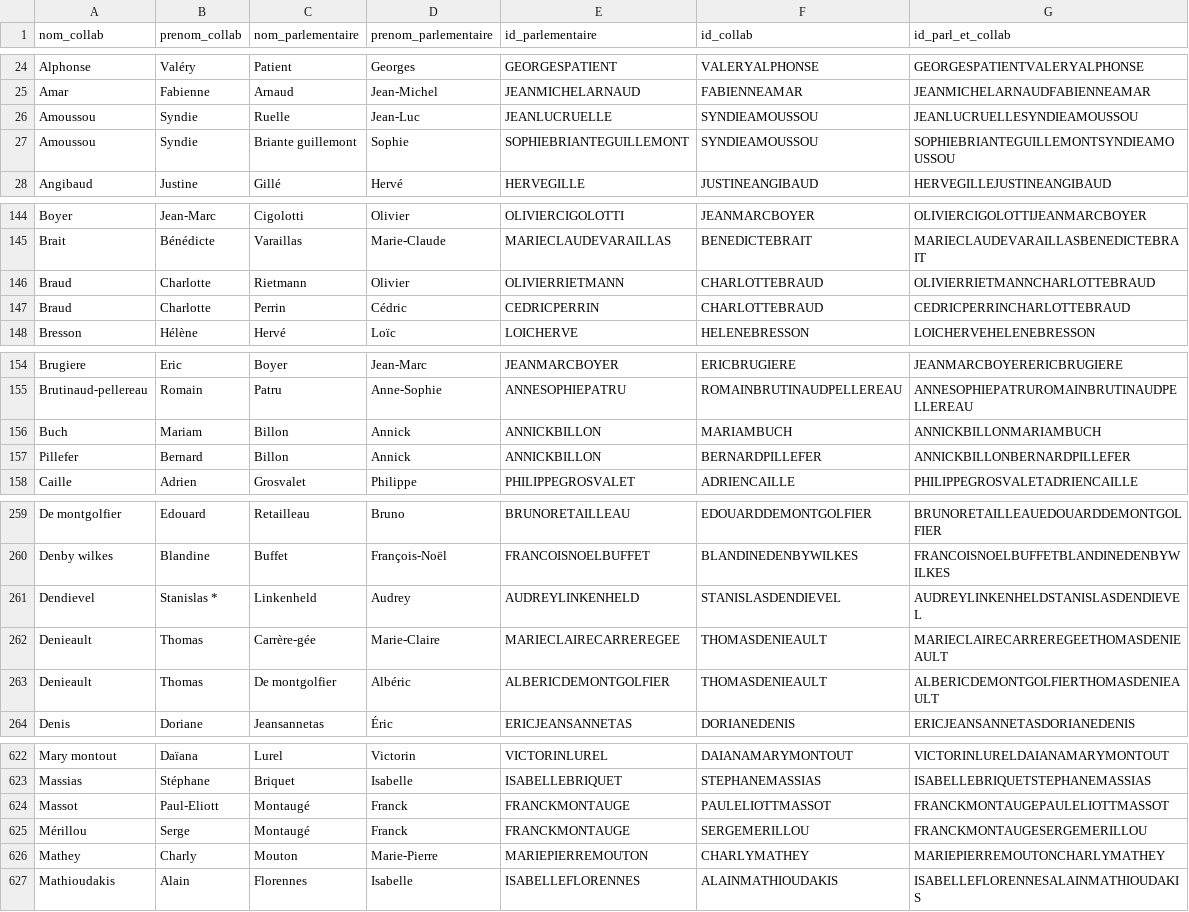
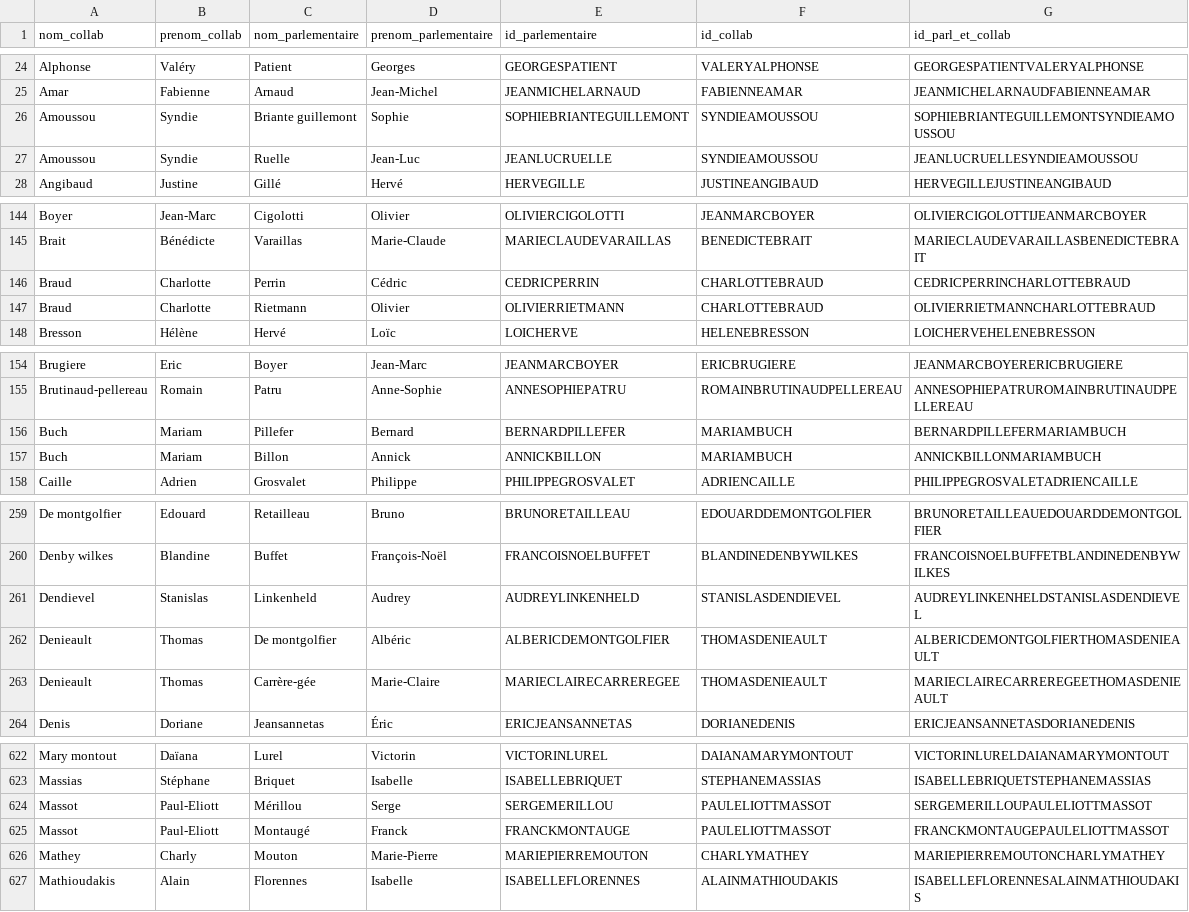
Before and after one commit to FrancoisMB/CollabBot, a CSV file: v4/senateurs_last.csv, drawn as a sheet; only a part is shown, gaps mark what is left out; the diff covers the shown part only.

Commit message:
python commit 2026-03-07 05:36:35

```diff
--- a/v4/senateurs_last.csv
+++ b/v4/senateurs_last.csv
@@ -25,4 +25,4 @@ Alphonse,Valéry,Patient,Georges,GEORGESPATIENT,VALERYALPHONSE,GEORGESPATIENTVAL
 Amar,Fabienne,Arnaud,Jean-Michel,JEANMICHELARNAUD,FABIENNEAMAR,JEANMICHELARNAUDFABIENNEAMAR
+Amoussou,Syndie,Briante guillemont,Sophie,SOPHIEBRIANTEGUILLEMONT,SYNDIEAMOUSSOU,SOPHIEBRIANTEGUILLEMONTSYNDIEAMOUSSOU
 Amoussou,Syndie,Ruelle,Jean-Luc,JEANLUCRUELLE,SYNDIEAMOUSSOU,JEANLUCRUELLESYNDIEAMOUSSOU
-Amoussou,Syndie,Briante guillemont,Sophie,SOPHIEBRIANTEGUILLEMONT,SYNDIEAMOUSSOU,SOPHIEBRIANTEGUILLEMONTSYNDIEAMOUSSOU
 Angibaud,Justine,Gillé,Hervé,HERVEGILLE,JUSTINEANGIBAUD,HERVEGILLEJUSTINEANGIBAUD
@@ -145,4 +145,4 @@ Boyer,Jean-Marc,Cigolotti,Olivier,OLIVIERCIGOLOTTI,JEANMARCBOYER,OLIVIERCIGOLOTT
 Brait,Bénédicte,Varaillas,Marie-Claude,MARIECLAUDEVARAILLAS,BENEDICTEBRAIT,MARIECLAUDEVARAILLASBENEDICTEBRAIT
+Braud,Charlotte,Perrin,Cédric,CEDRICPERRIN,CHARLOTTEBRAUD,CEDRICPERRINCHARLOTTEBRAUD
 Braud,Charlotte,Rietmann,Olivier,OLIVIERRIETMANN,CHARLOTTEBRAUD,OLIVIERRIETMANNCHARLOTTEBRAUD
-Braud,Charlotte,Perrin,Cédric,CEDRICPERRIN,CHARLOTTEBRAUD,CEDRICPERRINCHARLOTTEBRAUD
 Bresson,Hélène,Hervé,Loïc,LOICHERVE,HELENEBRESSON,LOICHERVEHELENEBRESSON
@@ -155,4 +155,4 @@ Brugiere,Eric,Boyer,Jean-Marc,JEANMARCBOYER,ERICBRUGIERE,JEANMARCBOYERERICBRUGIE
 Brutinaud-pellereau,Romain,Patru,Anne-Sophie,ANNESOPHIEPATRU,ROMAINBRUTINAUDPELLEREAU,ANNESOPHIEPATRUROMAINBRUTINAUDPELLEREAU
+Buch,Mariam,Pillefer,Bernard,BERNARDPILLEFER,MARIAMBUCH,BERNARDPILLEFERMARIAMBUCH
 Buch,Mariam,Billon,Annick,ANNICKBILLON,MARIAMBUCH,ANNICKBILLONMARIAMBUCH
-Pillefer,Bernard,Billon,Annick,ANNICKBILLON,BERNARDPILLEFER,ANNICKBILLONBERNARDPILLEFER
 Caille,Adrien,Grosvalet,Philippe,PHILIPPEGROSVALET,ADRIENCAILLE,PHILIPPEGROSVALETADRIENCAILLE
@@ -260,5 +260,5 @@ De montgolfier,Edouard,Retailleau,Bruno,BRUNORETAILLEAU,EDOUARDDEMONTGOLFIER,BRU
 Denby wilkes,Blandine,Buffet,François-Noël,FRANCOISNOELBUFFET,BLANDINEDENBYWILKES,FRANCOISNOELBUFFETBLANDINEDENBYWILKES
-Dendievel,Stanislas *,Linkenheld,Audrey,AUDREYLINKENHELD,STANISLASDENDIEVEL,AUDREYLINKENHELDSTANISLASDENDIEVEL
+Dendievel,Stanislas,Linkenheld,Audrey,AUDREYLINKENHELD,STANISLASDENDIEVEL,AUDREYLINKENHELDSTANISLASDENDIEVEL
+Denieault,Thomas,De montgolfier,Albéric,ALBERICDEMONTGOLFIER,THOMASDENIEAULT,ALBERICDEMONTGOLFIERTHOMASDENIEAULT
 Denieault,Thomas,Carrère-gée,Marie-Claire,MARIECLAIRECARREREGEE,THOMASDENIEAULT,MARIECLAIRECARREREGEETHOMASDENIEAULT
-Denieault,Thomas,De montgolfier,Albéric,ALBERICDEMONTGOLFIER,THOMASDENIEAULT,ALBERICDEMONTGOLFIERTHOMASDENIEAULT
 Denis,Doriane,Jeansannetas,Éric,ERICJEANSANNETAS,DORIANEDENIS,ERICJEANSANNETASDORIANEDENIS
@@ -623,4 +623,4 @@ Mary montout,Daïana,Lurel,Victorin,VICTORINLUREL,DAIANAMARYMONTOUT,VICTORINLURE
 Massias,Stéphane,Briquet,Isabelle,ISABELLEBRIQUET,STEPHANEMASSIAS,ISABELLEBRIQUETSTEPHANEMASSIAS
+Massot,Paul-Eliott,Mérillou,Serge,SERGEMERILLOU,PAULELIOTTMASSOT,SERGEMERILLOUPAULELIOTTMASSOT
 Massot,Paul-Eliott,Montaugé,Franck,FRANCKMONTAUGE,PAULELIOTTMASSOT,FRANCKMONTAUGEPAULELIOTTMASSOT
-Mérillou,Serge,Montaugé,Franck,FRANCKMONTAUGE,SERGEMERILLOU,FRANCKMONTAUGESERGEMERILLOU
 Mathey,Charly,Mouton,Marie-Pierre,MARIEPIERREMOUTON,CHARLYMATHEY,MARIEPIERREMOUTONCHARLYMATHEY
```
Also changed, not shown: 5 moved rows elsewhere in this file.
